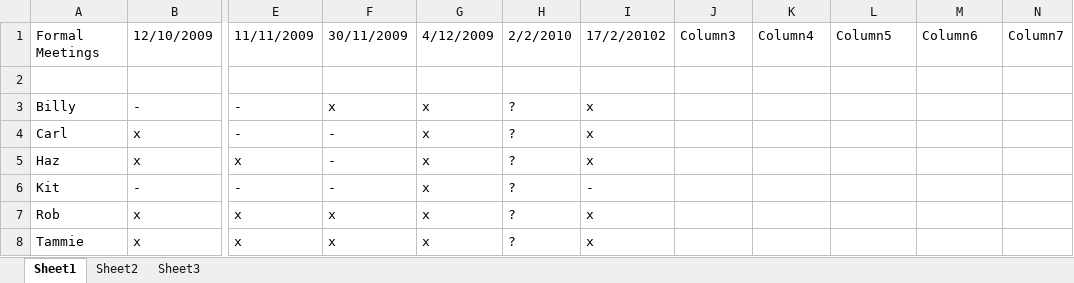
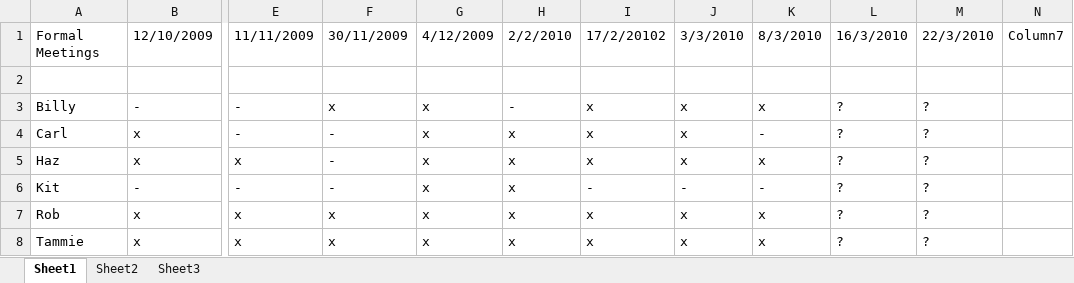
Before and after one commit to robgolding/mydebate, an Excel workbook: doc/Formal-Attendance.xlsx, sheet Sheet1, drawn as a sheet; only a part is shown, gaps mark what is left out; values as stored, in another font and other column widths than the file's, no borders; conditional formats and table styles not drawn; the diff names each change by its address in the sheet, - before the commit and + after, or states it on an @@ line.

Commit message:
Updated formal attendance

```diff
--- a/doc/Formal-Attendance.xlsx (sheet Sheet1)
+++ b/doc/Formal-Attendance.xlsx (sheet Sheet1)
-J1: Column3
+J1: 3/3/2010
-K1: Column4
+K1: 8/3/2010
-L1: Column5
+L1: 16/3/2010
-M1: Column6
+M1: 22/3/2010
-H3: ?
+H3: -
-J3:J5: (empty)
+J3:J5: x
-K3: (empty)
+K3: x
-L3:L8: (empty)
+L3:L8: ?
-M3:M8: (empty)
+M3:M8: ?
-H4:H8: ?
+H4:H8: x
-K4: (empty)
+K4: -
-K5: (empty)
+K5: x
-J6: (empty)
+J6: -
-K6: (empty)
+K6: -
-J7:J8: (empty)
+J7:J8: x
-K7:K8: (empty)
+K7:K8: x
```
